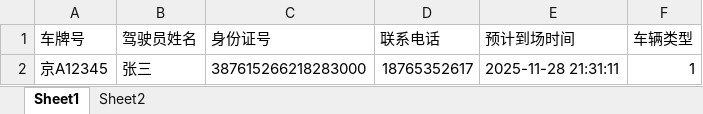
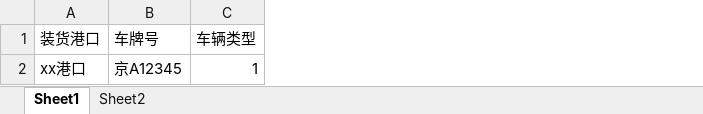
Before and after one commit to ILvU3KTimes/docker-ci, an Excel workbook: dist/template/原材料车辆导入模版.xlsx, sheet Sheet1, drawn as a sheet; values as stored, in another font and other column widths than the file's, no borders; removed rows and columns are numbered as before the commit, all else as after; the diff names each change by its address in the sheet, - before the commit and + after, or states it on an @@ line.

```diff
--- a/dist/template/原材料车辆导入模版.xlsx (sheet Sheet1)
+++ b/dist/template/原材料车辆导入模版.xlsx (sheet Sheet1)
+column A (装货港口), row 2: xx港口
-column B (驾驶员姓名), row 2: 张三
-column C (身份证号), row 2: 387615266218283000
-column D (联系电话), row 2: 18765352617
-column E (预计到场时间), row 2: 2025-11-28 21:31:11
```
Also changed, not shown: dist/template/成品车辆导入模版.xlsx, 9 other files.
